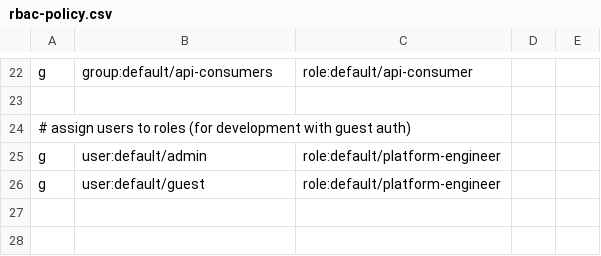
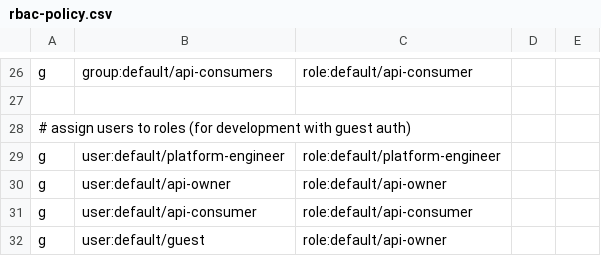
Before and after one commit to Joeyyubo/kuadrant-backstage-plugin, a CSV file: rhdh-config-overlay/rbac-policy.csv, drawn as a sheet; only a part is shown, gaps mark what is left out; the diff covers the shown part only.

Commit message:
role changes
Signed-off-by: Jason Madigan <jason@jasonmadigan.com>

```diff
--- a/rhdh-config-overlay/rbac-policy.csv
+++ b/rhdh-config-overlay/rbac-policy.csv
@@ -24,3 +28,5 @@ g, group:default/api-consumers, role:default/api-consumer
 # assign users to roles (for development with guest auth)
-g, user:default/admin, role:default/platform-engineer
-g, user:default/guest, role:default/platform-engineer
+g, user:default/platform-engineer, role:default/platform-engineer
+g, user:default/api-owner, role:default/api-owner
+g, user:default/api-consumer, role:default/api-consumer
+g, user:default/guest, role:default/api-owner
```
Also changed, not shown: 10 added rows, 6 removed rows and 8 edited cells elsewhere in this file, 9 other files.
